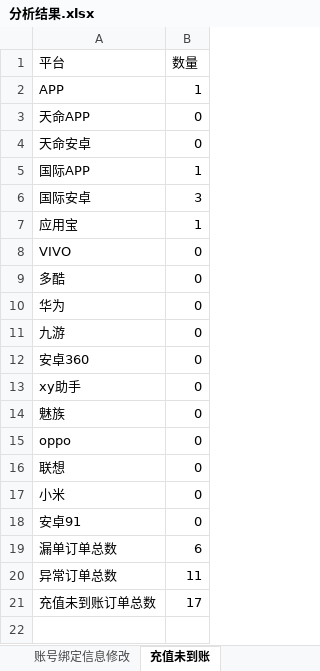
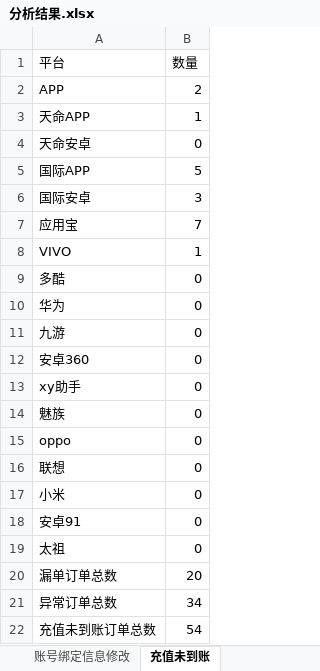
Before and after one commit to NeakHuang/Data_Handler, an Excel workbook: data_handler/bin/data/分析结果.xlsx, sheet 充值未到账, drawn as a sheet; values as stored, in another font and other column widths than the file's, no borders; addresses are those after the commit; the diff names each change by its address in the sheet, - before the commit and + after, or states it on an @@ line.

```diff
--- a/data_handler/bin/data/分析结果.xlsx (sheet 充值未到账)
+++ b/data_handler/bin/data/分析结果.xlsx (sheet 充值未到账)
-B2 (数量): 1
+B2 (数量): 2
-B3 (数量): 0
+B3 (数量): 1
-B5 (数量): 1
+B5 (数量): 5
-B7 (数量): 1
+B7 (数量): 7
-B8 (数量): 0
+B8 (数量): 1
+row 19: 太祖 | 0
-B20 (数量): 6
+B20 (数量): 20
-B21 (数量): 11
+B21 (数量): 34
-B22 (数量): 17
+B22 (数量): 54
```
Also changed, not shown: sheet 系统bug反馈, sheet 道具补发, sheet 修改密码, sheet 已禁平台添加设备号, sheet 其他问题, sheet 账号绑定信息修改, other sheet tabs, 18 other files.
